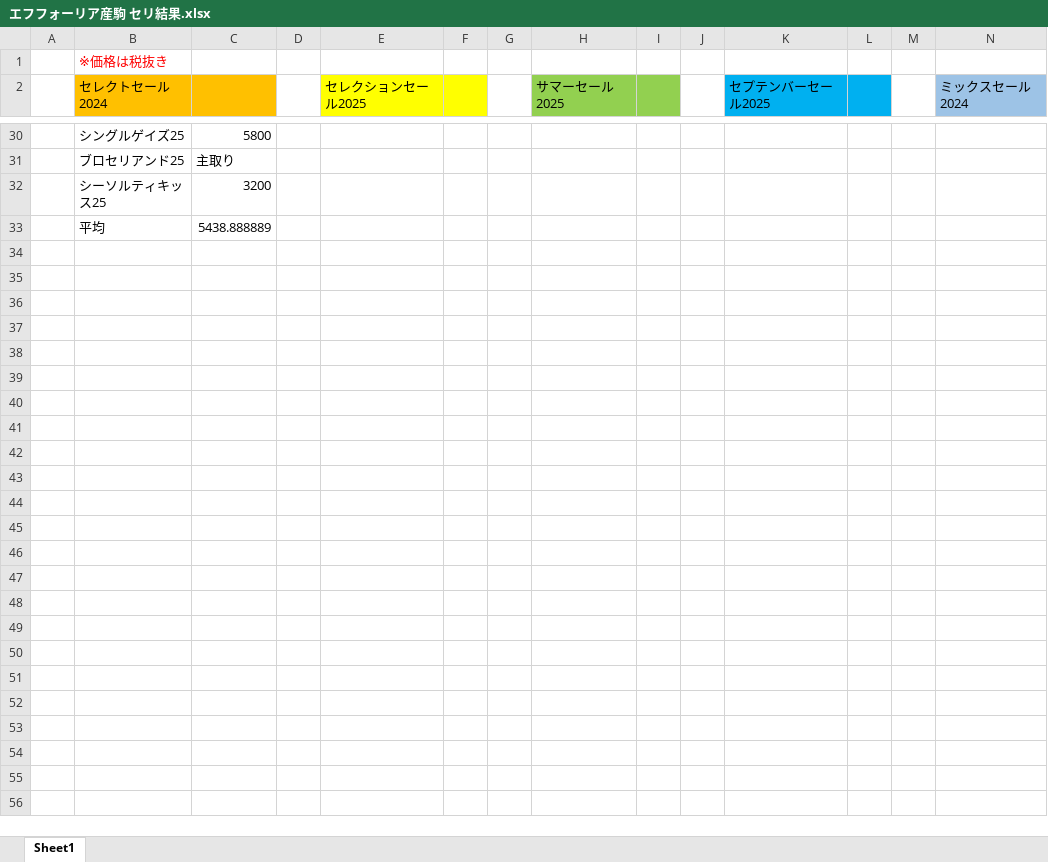
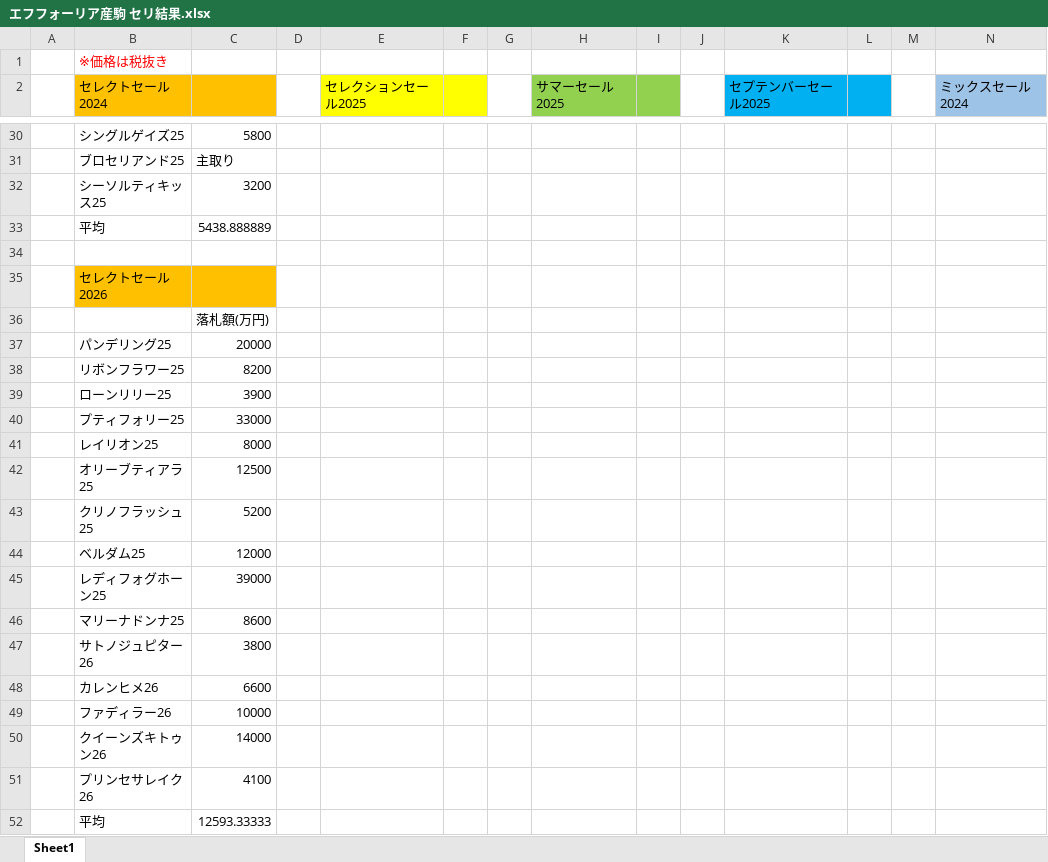
Before and after one commit to redshiso/Efforia_database, an Excel workbook: エフフォーリア産駒 セリ結果.xlsx, sheet Sheet1, drawn as a sheet; only a part is shown, gaps mark what is left out; values as stored, in another font and other column widths than the file's, no borders; rows hold the shown columns only; the diff names each change by its address in the sheet, - before the commit and + after, or states it on an @@ line.

Commit message:
Add files via upload

```diff
--- a/エフフォーリア産駒 セリ結果.xlsx (sheet Sheet1)
+++ b/エフフォーリア産駒 セリ結果.xlsx (sheet Sheet1)
+row 34: (empty)
+row 35:  | セレクトセール2026
+row 36:  |  | 落札額(万円)
+row 37:  | パンデリング25 | 20000
+row 38:  | リボンフラワー25 | 8200
+row 39:  | ローンリリー25 | 3900
+row 40:  | プティフォリー25 | 33000
+row 41:  | レイリオン25 | 8000
+row 42:  | オリーブティアラ25 | 12500
+row 43:  | クリノフラッシュ25 | 5200
+row 44:  | ベルダム25 | 12000
+row 45:  | レディフォグホーン25 | 39000
+row 46:  | マリーナドンナ25 | 8600
+row 47:  | サトノジュピター26 | 3800
+row 48:  | カレンヒメ26 | 6600
+row 49:  | ファディラー26 | 10000
+row 50:  | クイーンズキトゥン26 | 14000
+row 51:  | プリンセサレイク26 | 4100
+row 52:  | 平均 | 12593.33333
```
